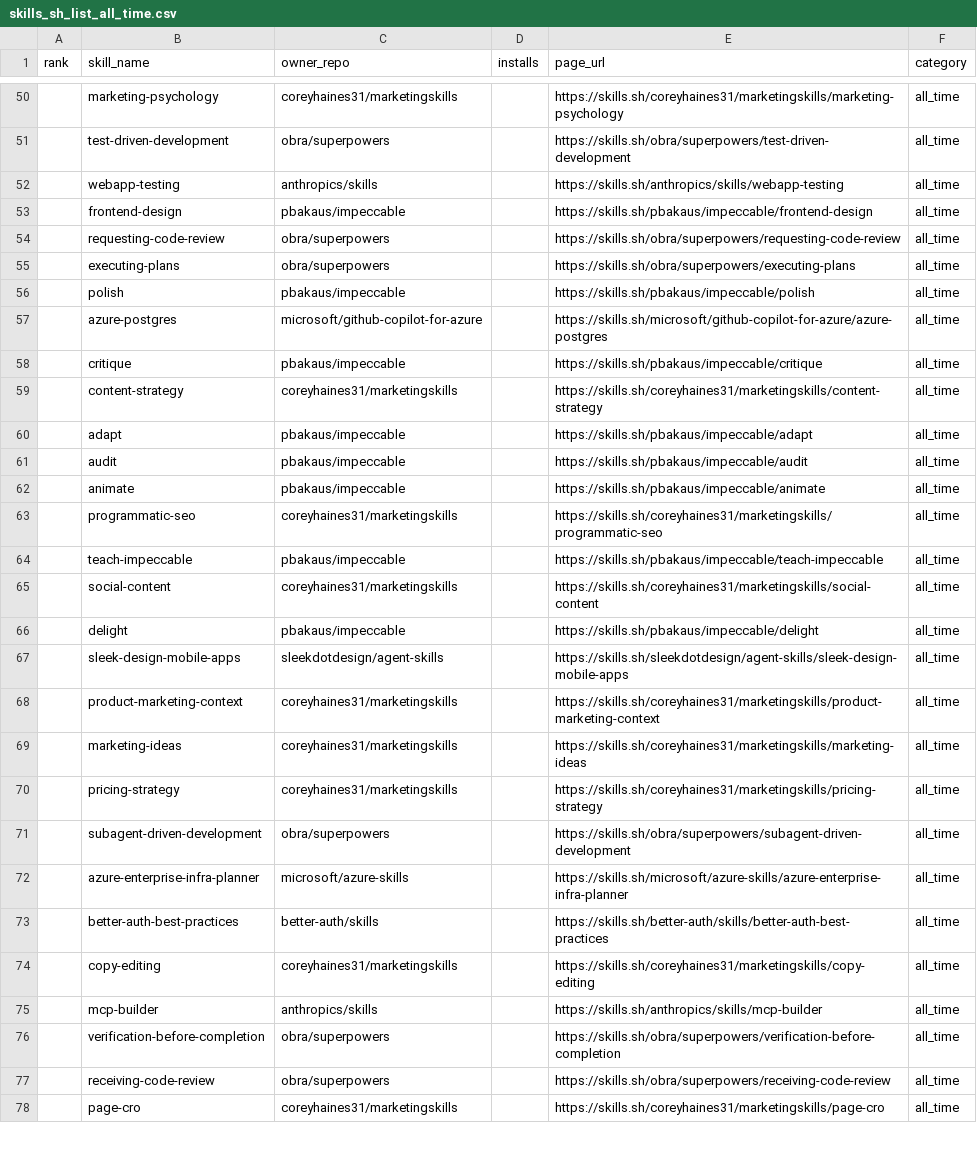
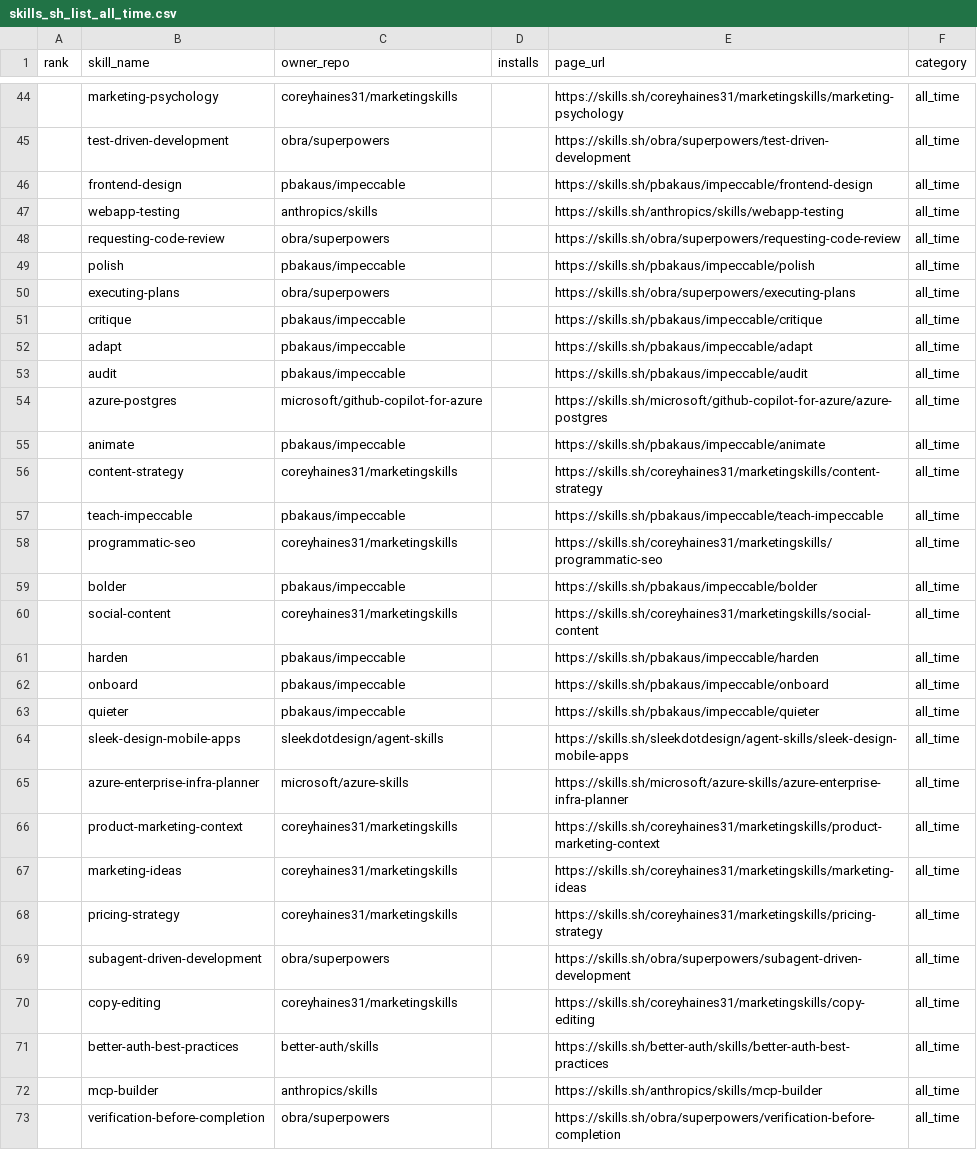
Before and after one commit to biyan113/skills.sh, a CSV file: skills_sh_list_all_time.csv, drawn as a sheet; only a part is shown, gaps mark what is left out; the shorter side is filled out with more unchanged rows; the diff covers the shown part only.

```diff
--- a/skills_sh_list_all_time.csv
+++ b/skills_sh_list_all_time.csv
@@ -51,18 +45,22 @@ rank,skill_name,owner_repo,installs,page_url,category
 ,test-driven-development,obra/superpowers,,https://skills.sh/obra/superpowers/test-driven-development,all_time
+,frontend-design,pbakaus/impeccable,,https://skills.sh/pbakaus/impeccable/frontend-design,all_time
 ,webapp-testing,anthropics/skills,,https://skills.sh/anthropics/skills/webapp-testing,all_time
-,frontend-design,pbakaus/impeccable,,https://skills.sh/pbakaus/impeccable/frontend-design,all_time
 ,requesting-code-review,obra/superpowers,,https://skills.sh/obra/superpowers/requesting-code-review,all_time
+,polish,pbakaus/impeccable,,https://skills.sh/pbakaus/impeccable/polish,all_time
 ,executing-plans,obra/superpowers,,https://skills.sh/obra/superpowers/executing-plans,all_time
-,polish,pbakaus/impeccable,,https://skills.sh/pbakaus/impeccable/polish,all_time
-,azure-postgres,microsoft/github-copilot-for-azure,,https://skills.sh/microsoft/github-copilot-for-azure/azure-postgres,all_time
 ,critique,pbakaus/impeccable,,https://skills.sh/pbakaus/impeccable/critique,all_time
-,content-strategy,coreyhaines31/marketingskills,,https://skills.sh/coreyhaines31/marketingskills/content-strategy,all_time
 ,adapt,pbakaus/impeccable,,https://skills.sh/pbakaus/impeccable/adapt,all_time
 ,audit,pbakaus/impeccable,,https://skills.sh/pbakaus/impeccable/audit,all_time
+,azure-postgres,microsoft/github-copilot-for-azure,,https://skills.sh/microsoft/github-copilot-for-azure/azure-postgres,all_time
 ,animate,pbakaus/impeccable,,https://skills.sh/pbakaus/impeccable/animate,all_time
+,content-strategy,coreyhaines31/marketingskills,,https://skills.sh/coreyhaines31/marketingskills/content-strategy,all_time
+,teach-impeccable,pbakaus/impeccable,,https://skills.sh/pbakaus/impeccable/teach-impeccable,all_time
 ,programmatic-seo,coreyhaines31/marketingskills,,https://skills.sh/coreyhaines31/marketingskills/programmatic-seo,all_time
-,teach-impeccable,pbakaus/impeccable,,https://skills.sh/pbakaus/impeccable/teach-impeccable,all_time
+,bolder,pbakaus/impeccable,,https://skills.sh/pbakaus/impeccable/bolder,all_time
 ,social-content,coreyhaines31/marketingskills,,https://skills.sh/coreyhaines31/marketingskills/social-content,all_time
-,delight,pbakaus/impeccable,,https://skills.sh/pbakaus/impeccable/delight,all_time
+,harden,pbakaus/impeccable,,https://skills.sh/pbakaus/impeccable/harden,all_time
+,onboard,pbakaus/impeccable,,https://skills.sh/pbakaus/impeccable/onboard,all_time
+,quieter,pbakaus/impeccable,,https://skills.sh/pbakaus/impeccable/quieter,all_time
 ,sleek-design-mobile-apps,sleekdotdesign/agent-skills,,https://skills.sh/sleekdotdesign/agent-skills/sleek-design-mobile-apps,all_time
+,azure-enterprise-infra-planner,microsoft/azure-skills,,https://skills.sh/microsoft/azure-skills/azure-enterprise-infra-planner,all_time
 ,product-marketing-context,coreyhaines31/marketingskills,,https://skills.sh/coreyhaines31/marketingskills/product-marketing-context,all_time
@@ -71,5 +69,4 @@ rank,skill_name,owner_repo,installs,page_url,category
 ,subagent-driven-development,obra/superpowers,,https://skills.sh/obra/superpowers/subagent-driven-development,all_time
-,azure-enterprise-infra-planner,microsoft/azure-skills,,https://skills.sh/microsoft/azure-skills/azure-enterprise-infra-planner,all_time
+,copy-editing,coreyhaines31/marketingskills,,https://skills.sh/coreyhaines31/marketingskills/copy-editing,all_time
 ,better-auth-best-practices,better-auth/skills,,https://skills.sh/better-auth/skills/better-auth-best-practices,all_time
-,copy-editing,coreyhaines31/marketingskills,,https://skills.sh/coreyhaines31/marketingskills/copy-editing,all_time
 ,mcp-builder,anthropics/skills,,https://skills.sh/anthropics/skills/mcp-builder,all_time
```
Also changed, not shown: 10 added rows, 11 removed rows, 38 moved rows and 4 edited cells elsewhere in this file, skills_sh_list_hot.csv, skills_sh_list_trending.csv, 3 other files.
